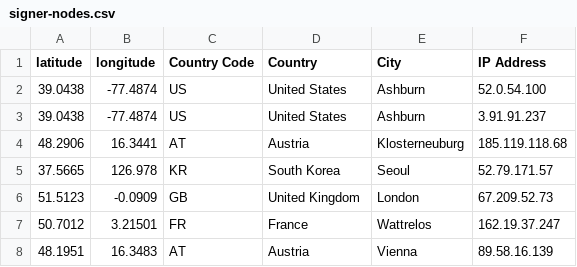
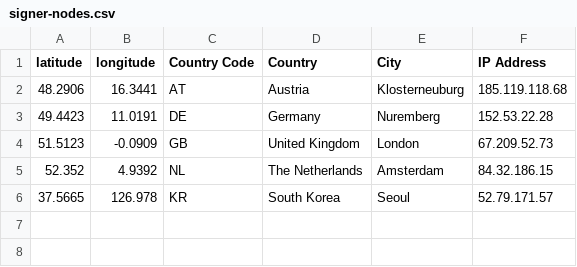
Before and after one commit to hstove/pox-events, a CSV file: data/mainnet/signer-nodes.csv, drawn as a sheet.

```diff
--- a/data/mainnet/signer-nodes.csv
+++ b/data/mainnet/signer-nodes.csv
@@ -1,8 +1,6 @@
 latitude,longitude,Country Code,Country,City,IP Address
-39.0438,-77.4874,US,United States,Ashburn,52.0.54.100
-39.0438,-77.4874,US,United States,Ashburn,3.91.91.237
 48.2906,16.3441,AT,Austria,Klosterneuburg,185.119.118.68
+49.4423,11.0191,DE,Germany,Nuremberg,152.53.22.28
+51.5123,-0.0909,GB,United Kingdom,London,67.209.52.73
+52.352,4.9392,NL,The Netherlands,Amsterdam,84.32.186.15
 37.5665,126.978,KR,South Korea,Seoul,52.79.171.57
-51.5123,-0.0909,GB,United Kingdom,London,67.209.52.73
-50.7012,3.21501,FR,France,Wattrelos,162.19.37.247
-48.1951,16.3483,AT,Austria,Vienna,89.58.16.139
```
Also changed, not shown: 3 other files.
